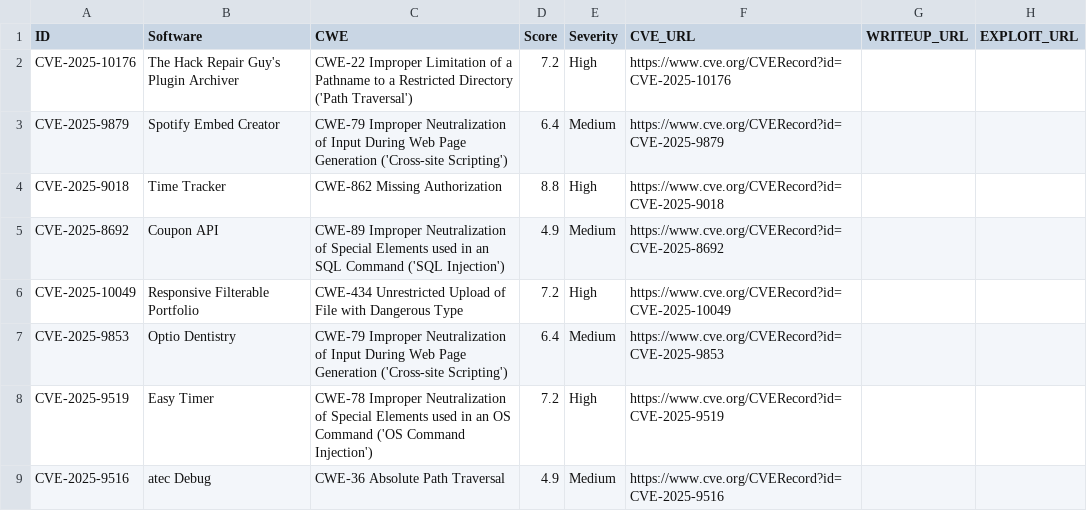
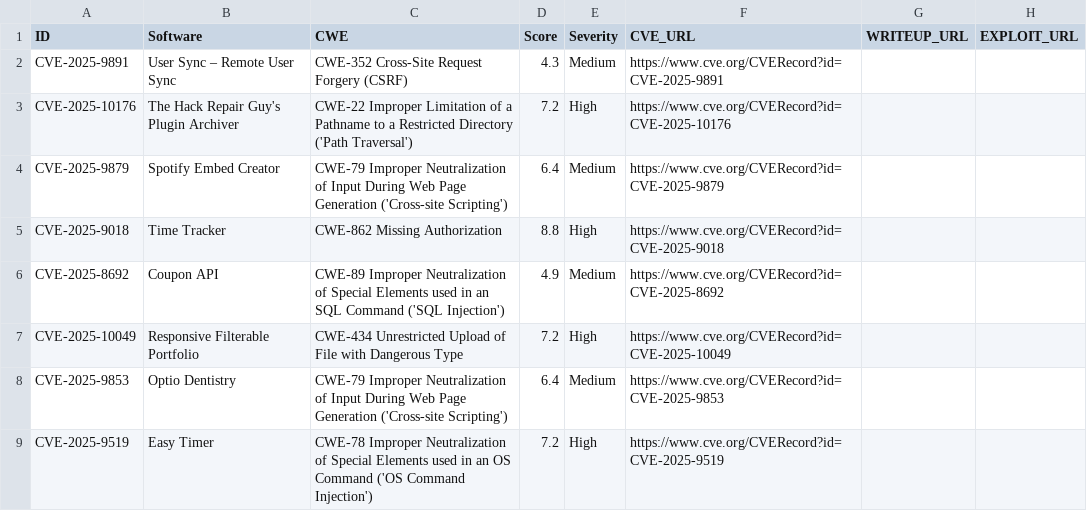
Before and after one commit to jFriedli/jFriedli.github.io, a CSV file: cves.csv, drawn as a sheet; only a part is shown; the shorter side is filled out with more unchanged rows.

Commit message:
Update cves.csv

```diff
--- a/cves.csv
+++ b/cves.csv
@@ -1,2 +1,3 @@
 ID,Software,CWE,Score,Severity,CVE_URL,WRITEUP_URL,EXPLOIT_URL
+CVE-2025-9891,User Sync – Remote User Sync,CWE-352 Cross-Site Request Forgery (CSRF),4.3,Medium,https://www.cve.org/CVERecord?id=CVE-2025-9891,,
 CVE-2025-10176,The Hack Repair Guy's Plugin Archiver,CWE-22 Improper Limitation of a Pathname to a Restricted Directory ('Path Traversal'),7.2,High,https://www.cve.org/CVERecord?id=CVE-2025-10176,,
```
